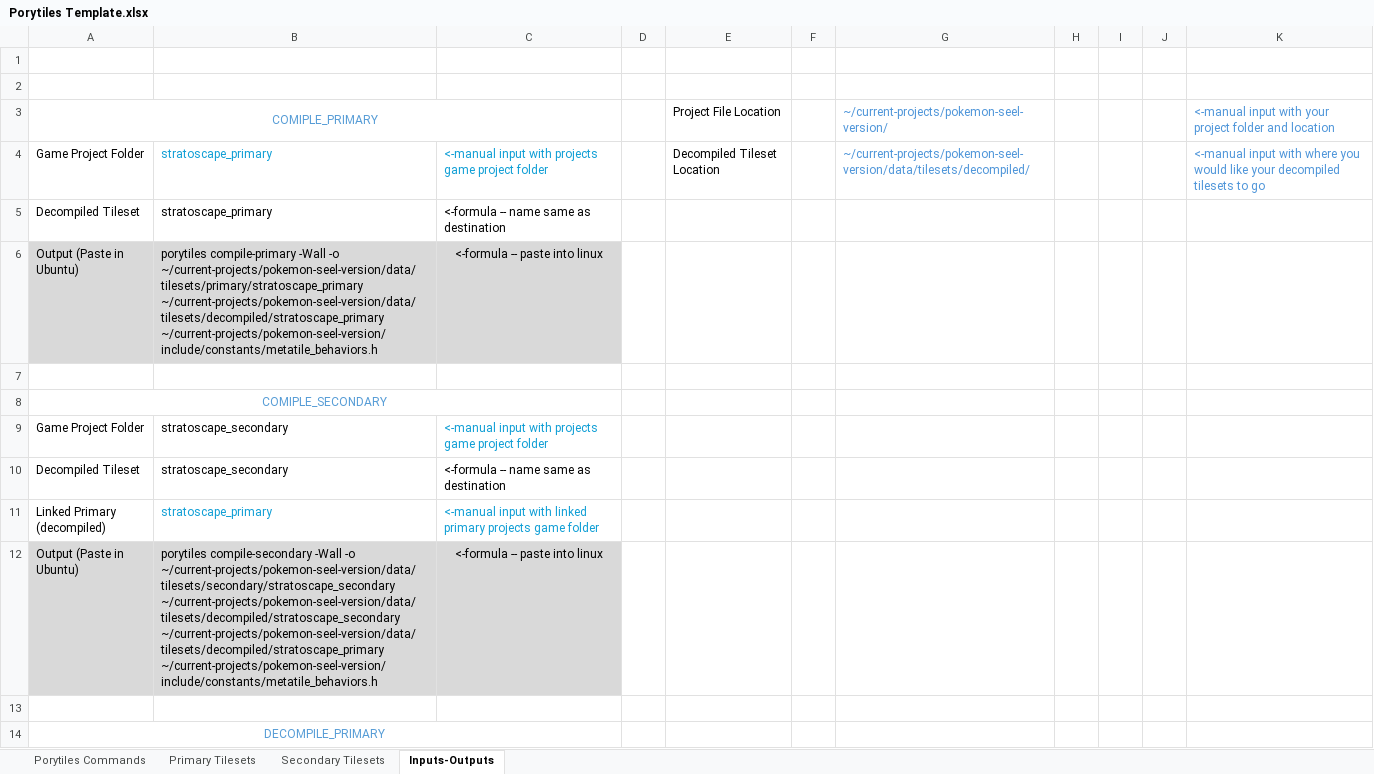
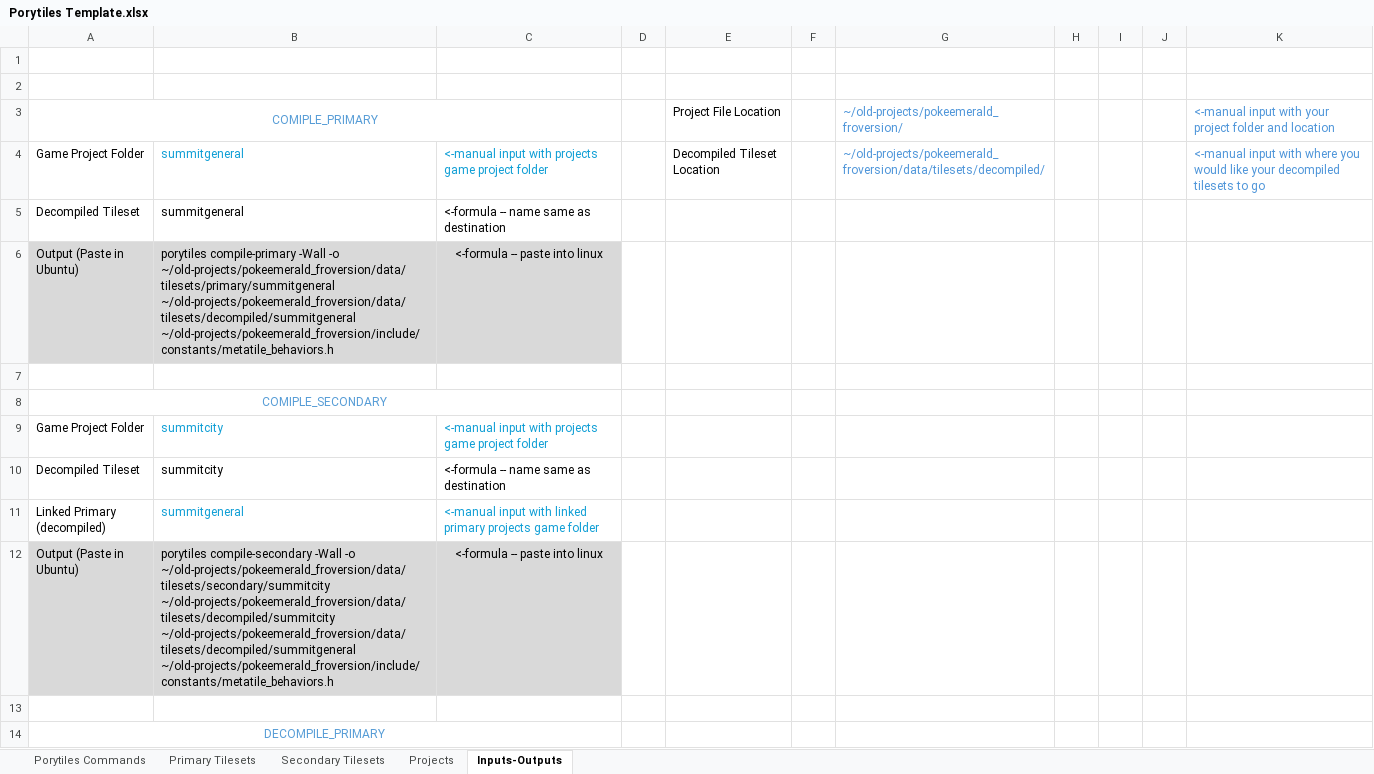
Before and after one commit to FosterProgramming/pokeemerald-expansion, an Excel workbook: data/tilesets/decompiled/Porytiles Template.xlsx, sheet Inputs-Outputs, drawn as a sheet; only a part is shown; values as stored, in another font and other column widths than the file's, no borders; the diff covers the shown part only; the diff names each change by its address in the sheet, - before the commit and + after, or states it on an @@ line.

```diff
--- a/data/tilesets/decompiled/Porytiles Template.xlsx (sheet Inputs-Outputs)
+++ b/data/tilesets/decompiled/Porytiles Template.xlsx (sheet Inputs-Outputs)
+sheet tab: Projects
-G3: ~/current-projects/pokemon-seel-version/
+G3: ~/old-projects/pokeemerald_froversion/
-B4:B5: stratoscape_primary
+B4:B5: summitgeneral
-G4: ~/current-projects/pokemon-seel-version/data/tilesets/decompiled/
+G4: ~/old-projects/pokeemerald_froversion/data/tilesets/decompiled/
-B6: …-Wall -o ~/current-projects/pokemon-seel-version/data/tilesets/primary/stratoscape_primary ~/current-projects/pokemon-seel-version/data/tilesets/decompiled/stratoscape_primary ~/current-projects/pokemon-seel-version/include/constants/metatile_behaviors.h
+B6: …-Wall -o ~/old-projects/pokeemerald_froversion/data/tilesets/primary/summitgeneral ~/old-projects/pokeemerald_froversion/data/tilesets/decompiled/summitgeneral ~/old-projects/pokeemerald_froversion/include/constants/metatile_behaviors.h
-B9:B10: stratoscape_secondary
+B9:B10: summitcity
-B9 text colour: black
+B9 text colour: #0F9ED5
-B11: stratoscape_primary
+B11: summitgeneral
-B12: …-Wall -o ~/current-projects/pokemon-seel-version/data/tilesets/secondary/stratoscape_secondary ~/current-projects/pokemon-seel-version/data/tilesets/decompiled/stratoscape_secondary ~/current-projects/pokemon-seel-version/data/tilesets/decompiled/stratoscape_primary ~/current-projects/pokemon-seel-version/include/constants/metatile_behaviors.h
+B12: …-Wall -o ~/old-projects/pokeemerald_froversion/data/tilesets/secondary/summitcity ~/old-projects/pokeemerald_froversion/data/tilesets/decompiled/summitcity ~/old-projects/pokeemerald_froversion/data/tilesets/decompiled/summitgeneral ~/old-projects/pokeemerald_froversion/include/constants/metatile_behaviors.h
```
Also changed, not shown: 7 edited cells and cell formats elsewhere in this sheet, sheet Primary Tilesets, 23 other files.
